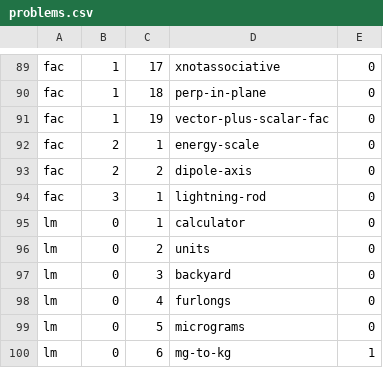
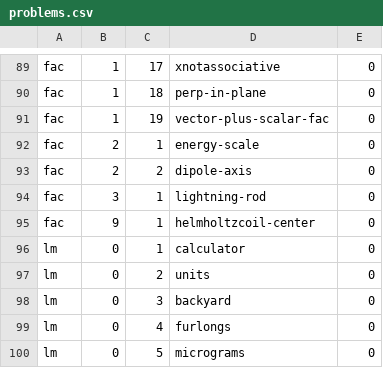
Before and after one commit to bkasel/lm, a CSV file: data/problems.csv, drawn as a sheet; only a part is shown, gaps mark what is left out; the shorter side is filled out with more unchanged rows; the diff names each change by its address in the sheet, - before the commit and + after, or states it on an @@ line.

Commit message:
FAC 9, reference table of magnetic fields, start Biot-Savart

```diff
--- a/data/problems.csv
+++ b/data/problems.csv
+row 95: fac | 9 | 1 | helmholtzcoil-center | 0
```
Also changed, not shown: 8 other files.
